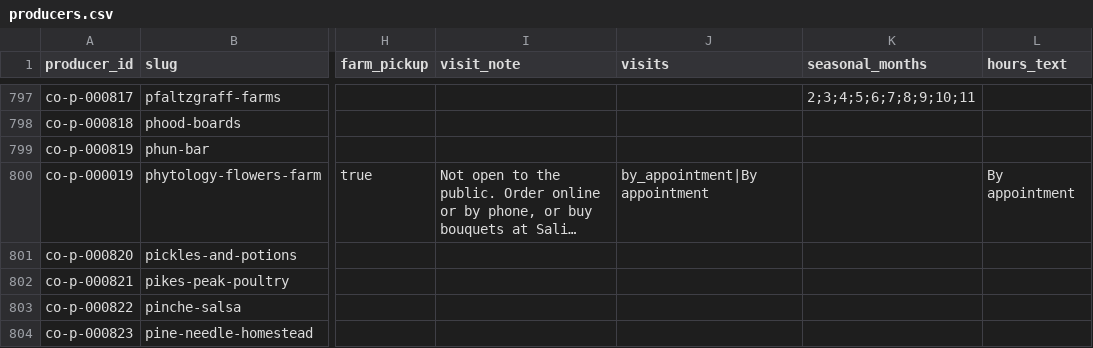
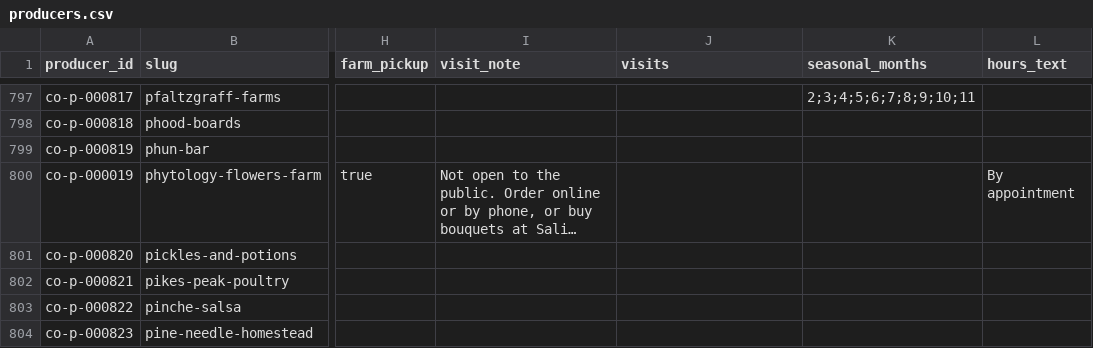
Before and after one commit to open-food-web/colorado-open-food-web, a CSV file: data/colorado/producers.csv, drawn as a sheet; only a part is shown, gaps mark what is left out; long unchanged cells end in …; the diff names each change by its address in the sheet, - before the commit and + after, or states it on an @@ line.

```diff
--- a/data/colorado/producers.csv
+++ b/data/colorado/producers.csv
-J800 (visits): by_appointment|By appointment
+J800 (visits): (empty)
```
Also changed, not shown: data/colorado/producer_locations.csv, inputs/locations.csv, 7 other files.
